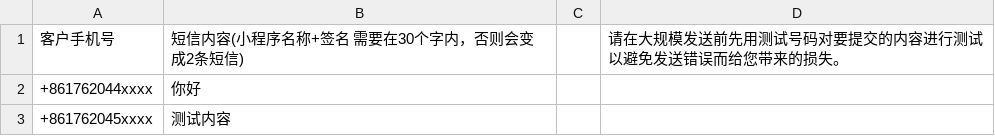
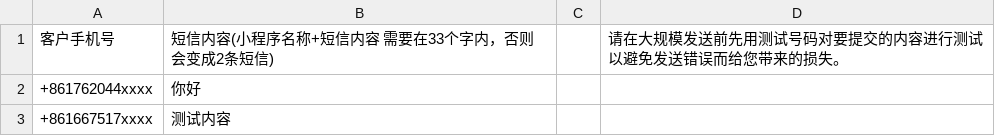
Before and after one commit to webdeveloper0916/TypeScripte-Chrome-Extension, a CSV file: packages/admin/public/cmsSmsTemplate.csv, drawn as a sheet.

```diff
--- a/packages/admin/public/cmsSmsTemplate.csv
+++ b/packages/admin/public/cmsSmsTemplate.csv
@@ -1,3 +1,3 @@
-客户手机号,短信内容(小程序名称+签名 需要在30个字内，否则会变成2条短信),,请在大规模发送前先用测试号码对要提交的内容进行测试以避免发送错误而给您带来的损失。
+客户手机号,短信内容(小程序名称+短信内容 需要在33个字内，否则会变成2条短信),,请在大规模发送前先用测试号码对要提交的内容进行测试以避免发送错误而给您带来的损失。
 +861762044xxxx,你好,,
-+861762045xxxx,测试内容,,
++861667517xxxx,测试内容,,
```
Also changed, not shown: 5 other files.
